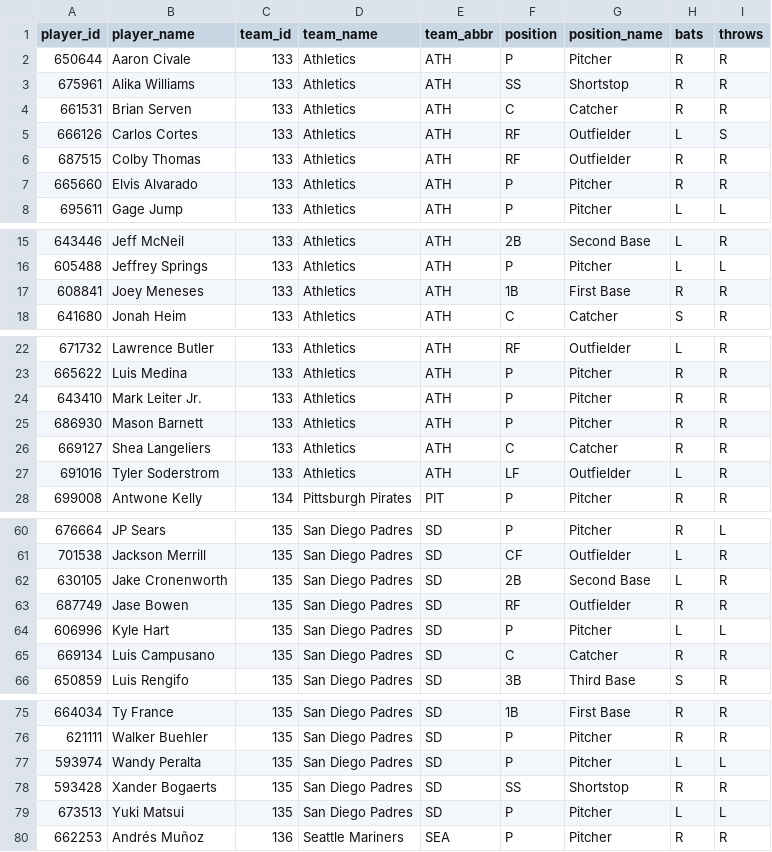
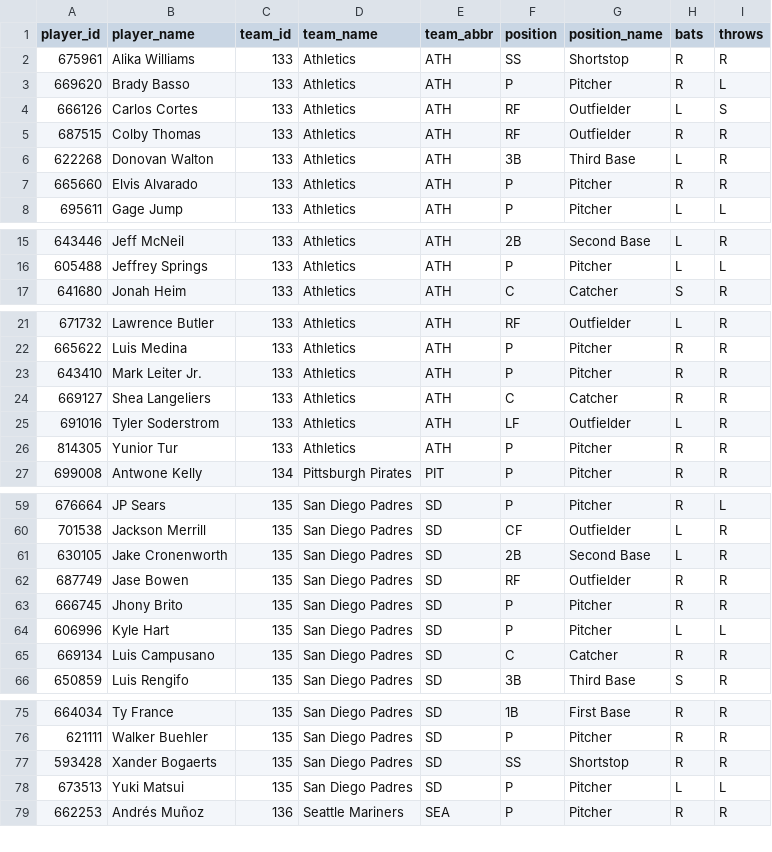
Before and after one commit to dylhauck/alpha-wagerz-model, a CSV file: data/reference/player_reference.csv, drawn as a sheet; only a part is shown, gaps mark what is left out; removed rows and columns are numbered as before the commit, all else as after; the diff covers the shown part only; the diff names each change by its address in the sheet, - before the commit and + after, or states it on an @@ line.

```diff
--- a/data/reference/player_reference.csv
+++ b/data/reference/player_reference.csv
-row 2: 650644 | Aaron Civale | 133 | Athletics | ATH | P | Pitcher | R | R
-row 4: 661531 | Brian Serven | 133 | Athletics | ATH | C | Catcher | R | R
+row 3: 669620 | Brady Basso | 133 | Athletics | ATH | P | Pitcher | R | L
+row 6: 622268 | Donovan Walton | 133 | Athletics | ATH | 3B | Third Base | L | R
-row 17: 608841 | Joey Meneses | 133 | Athletics | ATH | 1B | First Base | R | R
-row 25: 686930 | Mason Barnett | 133 | Athletics | ATH | P | Pitcher | R | R
+row 26: 814305 | Yunior Tur | 133 | Athletics | ATH | P | Pitcher | R | R
+row 63: 666745 | Jhony Brito | 135 | San Diego Padres | SD | P | Pitcher | R | R
-row 77: 593974 | Wandy Peralta | 135 | San Diego Padres | SD | P | Pitcher | L | L
```
Also changed, not shown: 4 edited cells elsewhere in this file, 53 other files.
